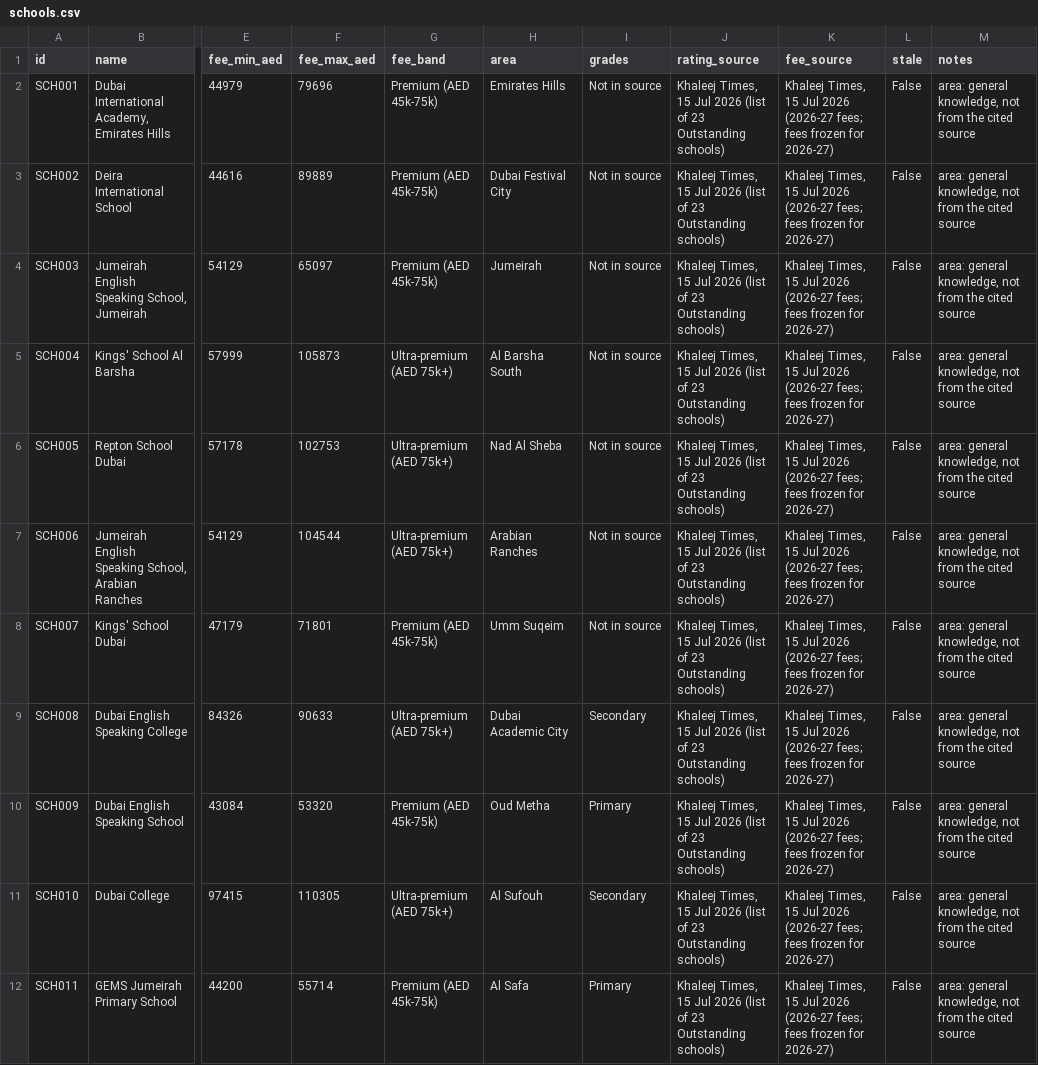
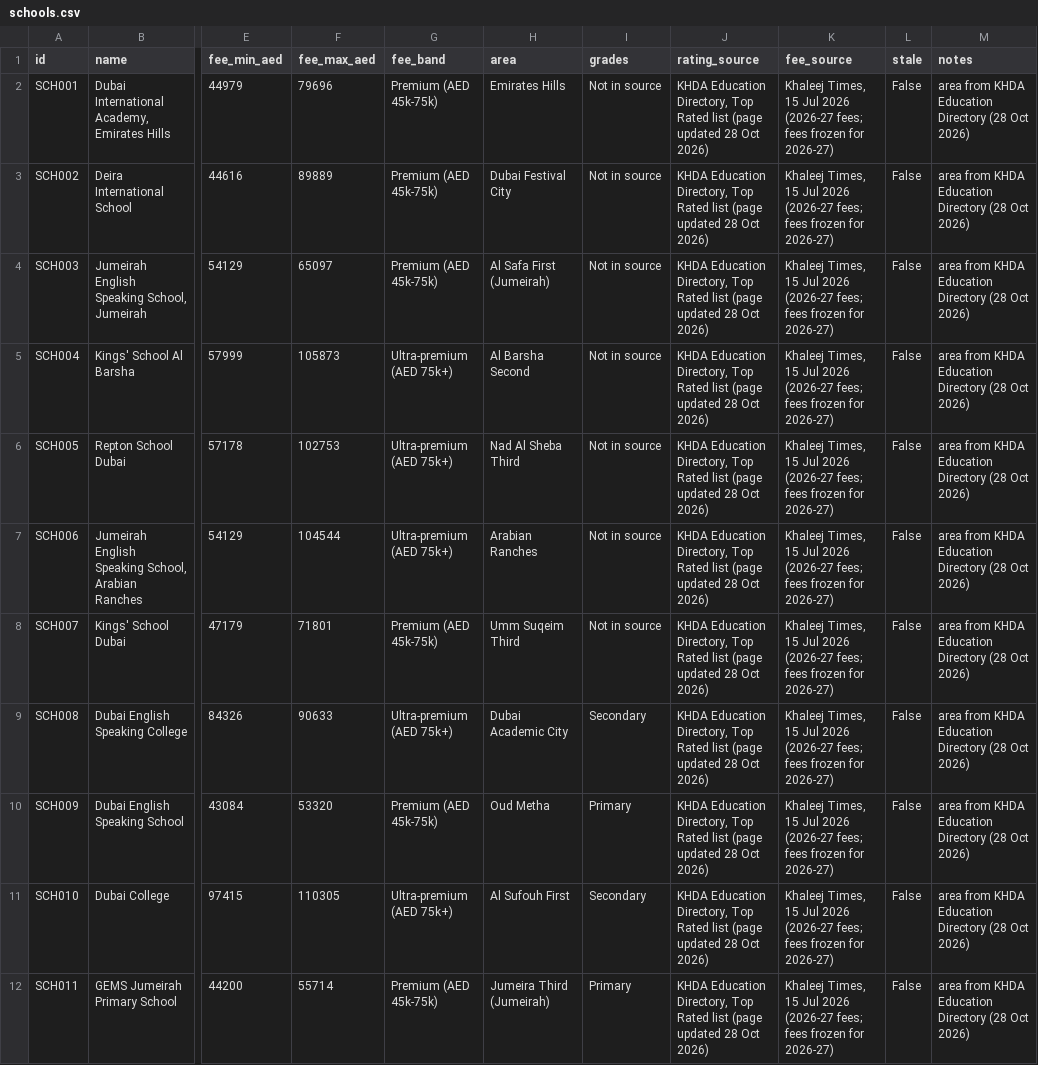
Before and after one commit to mjamshad-repo/schoolscout-dubai, a CSV file: data/schools.csv, drawn as a sheet; only a part is shown, gaps mark what is left out; the diff covers the shown part only; the diff names each change by its address in the sheet, - before the commit and + after, or states it on an @@ line.

```diff
--- a/data/schools.csv
+++ b/data/schools.csv
-J2:J12 (rating_source): Khaleej Times, 15 Jul 2026 (list of 23 Outstanding schools)
+J2:J12 (rating_source): KHDA Education Directory, Top Rated list (page updated 28 Oct 2026)
-M2:M12 (notes): area: general knowledge, not from the cited source
+M2:M12 (notes): area from KHDA Education Directory (28 Oct 2026)
-H4 (area): Jumeirah
+H4 (area): Al Safa First (Jumeirah)
-H5 (area): Al Barsha South
+H5 (area): Al Barsha Second
-H6 (area): Nad Al Sheba
+H6 (area): Nad Al Sheba Third
-H8 (area): Umm Suqeim
+H8 (area): Umm Suqeim Third
-H11 (area): Al Sufouh
+H11 (area): Al Sufouh First
-H12 (area): Al Safa
+H12 (area): Jumeira Third (Jumeirah)
```
Also changed, not shown: 30 edited cells elsewhere in this file, 5 other files.
